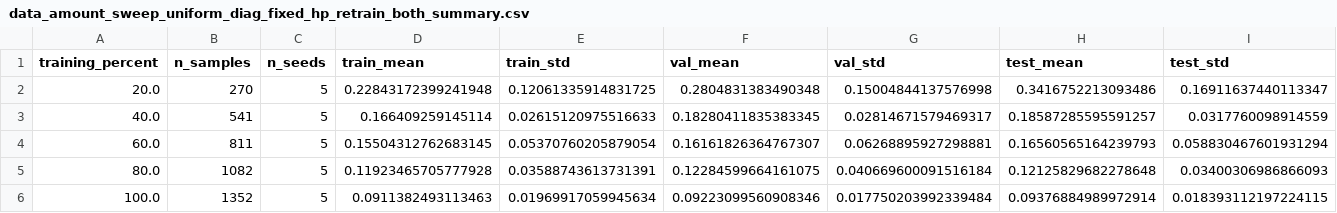
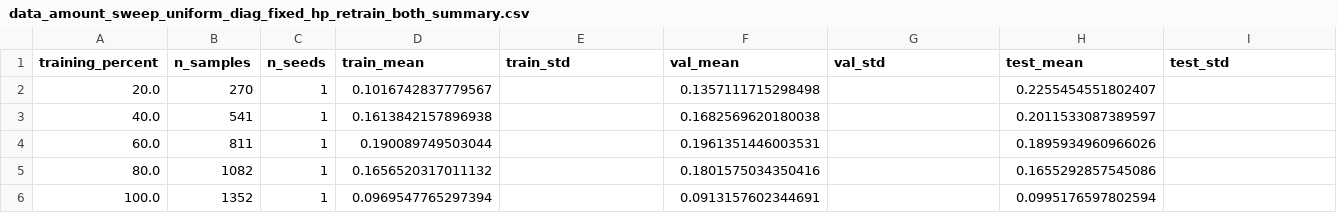
Before and after one commit to CosmiQuantum/ML_qubit_design, a CSV file: experiments/model_predict_qubit_TransmonCross_Hamiltonian_params/results/data_amount_sweep_uniform_diag/data_amount_sweep_uniform_diag_fixed_hp_retrain_both_summary.csv, drawn as a sheet.

```diff
--- a/experiments/model_predict_qubit_TransmonCross_Hamiltonian_params/results/data_amount_sweep_uniform_diag/data_amount_sweep_uniform_diag_fixed_hp_retrain_both_summary.csv
+++ b/experiments/model_predict_qubit_TransmonCross_Hamiltonian_params/results/data_amount_sweep_uniform_diag/data_amount_sweep_uniform_diag_fixed_hp_retrain_both_summary.csv
@@ -1,6 +1,6 @@
 training_percent,n_samples,n_seeds,train_mean,train_std,val_mean,val_std,test_mean,test_std
-20.0,270,5,0.22843172399241948,0.12061335914831725,0.2804831383490348,0.15004844137576998,0.3416752213093486,0.16911637440113347
-40.0,541,5,0.166409259145114,0.02615120975516633,0.18280411835383345,0.02814671579469317,0.18587285595591257,0.0317760098914559
-60.0,811,5,0.15504312762683145,0.05370760205879054,0.16161826364767307,0.06268895927298881,0.16560565164239793,0.058830467601931294
-80.0,1082,5,0.11923465705777928,0.03588743613731391,0.12284599664161075,0.040669600091516184,0.12125829682278648,0.03400306986866093
-100.0,1352,5,0.0911382493113463,0.01969917059945634,0.09223099560908346,0.017750203992339484,0.09376884989972914,0.018393112197224115
+20.0,270,1,0.1016742837779567,,0.1357111715298498,,0.2255454551802407,
+40.0,541,1,0.1613842157896938,,0.1682569620180038,,0.2011533087389597,
+60.0,811,1,0.190089749503044,,0.1961351446003531,,0.1895934960966026,
+80.0,1082,1,0.1656520317011132,,0.1801575034350416,,0.1655292857545086,
+100.0,1352,1,0.0969547765297394,,0.0913157602344691,,0.0995176597802594,
```
Also changed, not shown: experiments/model_predict_qubit_TransmonCross_Hamiltonian_params/results/data_amount_sweep_uniform_diag/data_amount_sweep_uniform_diag_fixed_hp_fixed_surrogate_summary.csv, experiments/model_predict_qubit_TransmonCross_Hamiltonian_params/results/data_amount_sweep_uniform_diag/data_amount_sweep_uniform_diag_tuned_inverse_hp_fixed_surrogate_summary.csv, 13 other files.
